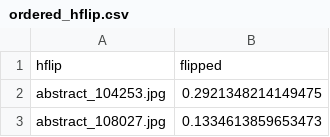
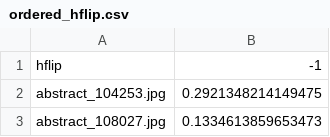
Before and after one commit to MassimoZarantonello2/AssessmentImageComplexity, a CSV file: transformation/aj_files_csv/ordered_hflip.csv, drawn as a sheet; only a part is shown.

```diff
--- a/transformation/aj_files_csv/ordered_hflip.csv
+++ b/transformation/aj_files_csv/ordered_hflip.csv
@@ -1,2 +1,2 @@
-hflip,flipped
+hflip,-1
 abstract_104253.jpg,0.2921348214149475
```
Also changed, not shown: transformation/evaluated_results.csv, 40 other files.
